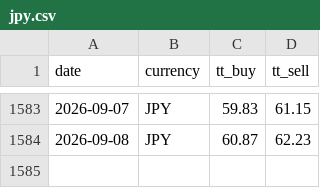
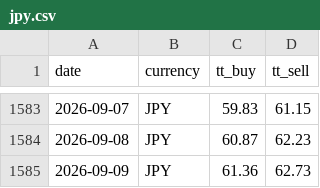
Before and after one commit to c-harsha/sbi-tt, a CSV file: data/jpy.csv, drawn as a sheet; only a part is shown, gaps mark what is left out; the diff names each change by its address in the sheet, - before the commit and + after, or states it on an @@ line.

```diff
--- a/data/jpy.csv
+++ b/data/jpy.csv
+row 1585: 2026-09-09 | JPY | 61.36 | 62.73
```
Also changed, not shown: data/eur.csv, data/gbp.csv, 1 other file.
